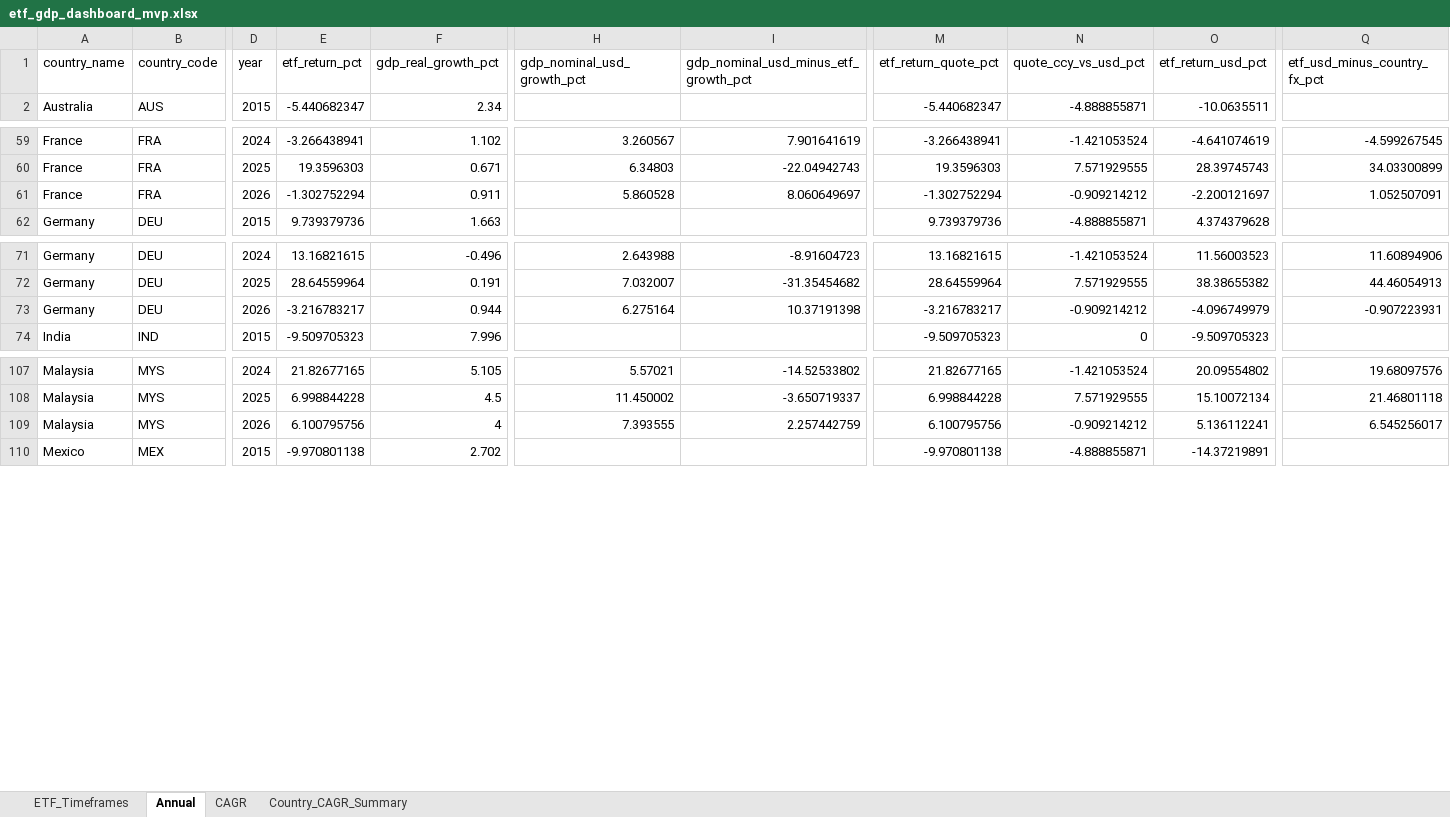
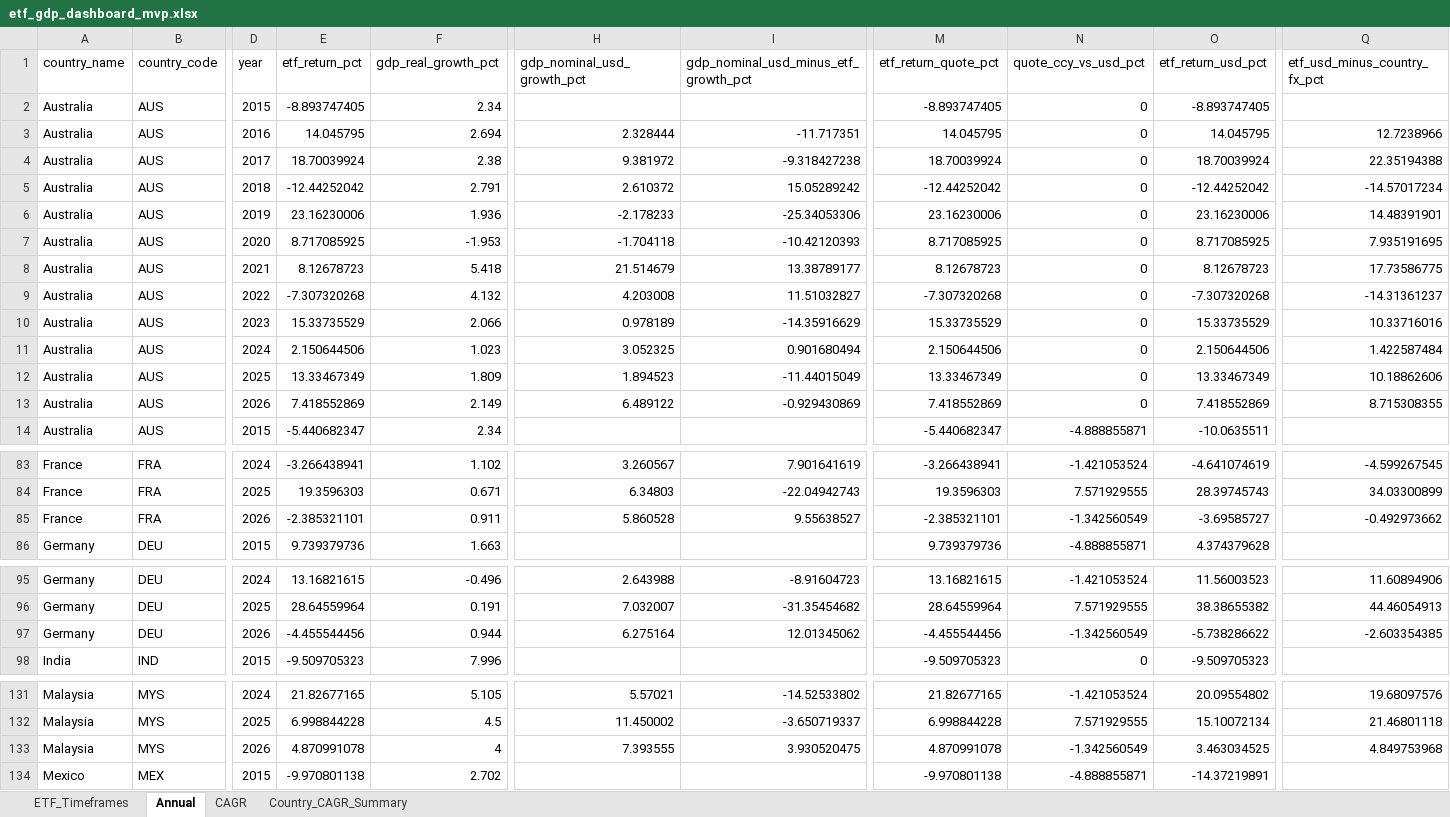
Before and after one commit to RamitChutani/macro-etf-data, an Excel workbook: data/outputs/etf_gdp_dashboard_mvp.xlsx, sheet Annual, drawn as a sheet; only a part is shown, gaps mark what is left out; values as stored, in another font and other column widths than the file's, no borders; addresses are those after the commit; rows hold the shown columns only; the diff covers the shown part only; the diff names each change by its address in the sheet, - before the commit and + after, or states it on an @@ line.

```diff
--- a/data/outputs/etf_gdp_dashboard_mvp.xlsx (sheet Annual)
+++ b/data/outputs/etf_gdp_dashboard_mvp.xlsx (sheet Annual)
+row 2: Australia | AUS | 2015 | -8.893747405 | 2.34 |  |  | -8.893747405 | 0 | -8.893747405
+row 3: Australia | AUS | 2016 | 14.045795 | 2.694 | 2.328444 | -11.717351 | 14.045795 | 0 | 14.045795 | 12.7238966
+row 4: Australia | AUS | 2017 | 18.70039924 | 2.38 | 9.381972 | -9.318427238 | 18.70039924 | 0 | 18.70039924 | 22.35194388
+row 5: Australia | AUS | 2018 | -12.44252042 | 2.791 | 2.610372 | 15.05289242 | -12.44252042 | 0 | -12.44252042 | -14.57017234
+row 6: Australia | AUS | 2019 | 23.16230006 | 1.936 | -2.178233 | -25.34053306 | 23.16230006 | 0 | 23.16230006 | 14.48391901
+row 7: Australia | AUS | 2020 | 8.717085925 | -1.953 | -1.704118 | -10.42120393 | 8.717085925 | 0 | 8.717085925 | 7.935191695
+row 8: Australia | AUS | 2021 | 8.12678723 | 5.418 | 21.514679 | 13.38789177 | 8.12678723 | 0 | 8.12678723 | 17.73586775
+row 9: Australia | AUS | 2022 | -7.307320268 | 4.132 | 4.203008 | 11.51032827 | -7.307320268 | 0 | -7.307320268 | -14.31361237
+row 10: Australia | AUS | 2023 | 15.33735529 | 2.066 | 0.978189 | -14.35916629 | 15.33735529 | 0 | 15.33735529 | 10.33716016
+row 11: Australia | AUS | 2024 | 2.150644506 | 1.023 | 3.052325 | 0.901680494 | 2.150644506 | 0 | 2.150644506 | 1.422587484
+row 12: Australia | AUS | 2025 | 13.33467349 | 1.809 | 1.894523 | -11.44015049 | 13.33467349 | 0 | 13.33467349 | 10.18862606
+row 13: Australia | AUS | 2026 | 7.418552869 | 2.149 | 6.489122 | -0.929430869 | 7.418552869 | 0 | 7.418552869 | 8.715308355
-E85 (etf_return_pct): -1.302752294
+E85 (etf_return_pct): -2.385321101
-I85: 8.060649697
+I85: 9.55638527
-M85 (etf_return_quote_pct): -1.302752294
+M85 (etf_return_quote_pct): -2.385321101
-N85 (quote_ccy_vs_usd_pct): -0.909214212
+N85 (quote_ccy_vs_usd_pct): -1.342560549
-O85 (etf_return_usd_pct): -2.200121697
+O85 (etf_return_usd_pct): -3.69585727
-Q85 (etf_usd_minus_country_fx_pct): 1.052507091
+Q85 (etf_usd_minus_country_fx_pct): -0.492973662
-E97 (etf_return_pct): -3.216783217
+E97 (etf_return_pct): -4.455544456
-I97: 10.37191398
+I97: 12.01345062
-M97 (etf_return_quote_pct): -3.216783217
+M97 (etf_return_quote_pct): -4.455544456
-N97 (quote_ccy_vs_usd_pct): -0.909214212
+N97 (quote_ccy_vs_usd_pct): -1.342560549
-O97 (etf_return_usd_pct): -4.096749979
+O97 (etf_return_usd_pct): -5.738286622
-Q97 (etf_usd_minus_country_fx_pct): -0.907223931
+Q97 (etf_usd_minus_country_fx_pct): -2.603354385
-E133 (etf_return_pct): 6.100795756
+E133 (etf_return_pct): 4.870991078
-I133: 2.257442759
+I133: 3.930520475
-M133 (etf_return_quote_pct): 6.100795756
+M133 (etf_return_quote_pct): 4.870991078
-N133 (quote_ccy_vs_usd_pct): -0.909214212
+N133 (quote_ccy_vs_usd_pct): -1.342560549
-O133 (etf_return_usd_pct): 5.136112241
+O133 (etf_return_usd_pct): 3.463034525
-Q133 (etf_usd_minus_country_fx_pct): 6.545256017
+Q133 (etf_usd_minus_country_fx_pct): 4.849753968
```
Also changed, not shown: 12 added rows and 132 edited cells elsewhere in this sheet, sheet ETF_Timeframes, sheet Country_CAGR_Summary, sheet CAGR, 8 other files.
